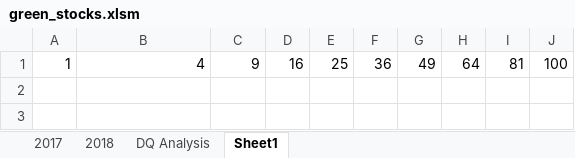
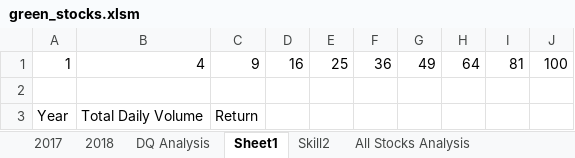
Before and after one commit to agordon16/Stock-Analysis, an Excel workbook: green_stocks.xlsm, sheet Sheet1, drawn as a sheet; values as stored, in another font and other column widths than the file's, no borders; the diff names each change by its address in the sheet, - before the commit and + after, or states it on an @@ line.

```diff
--- a/green_stocks.xlsm (sheet Sheet1)
+++ b/green_stocks.xlsm (sheet Sheet1)
+sheet tab: Skill2
+sheet tab: All Stocks Analysis
+row 2: (empty)
+row 3: Year | Total Daily Volume | Return
```
